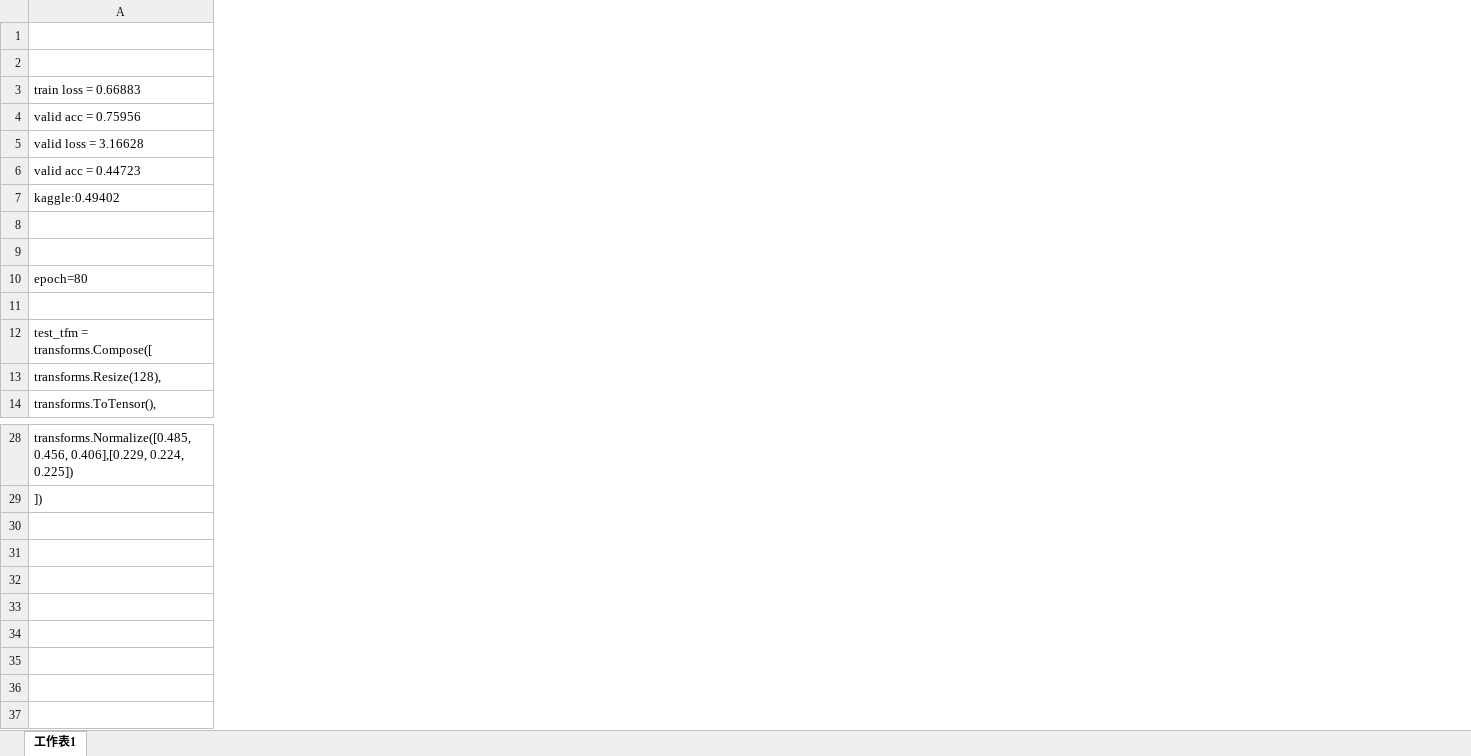
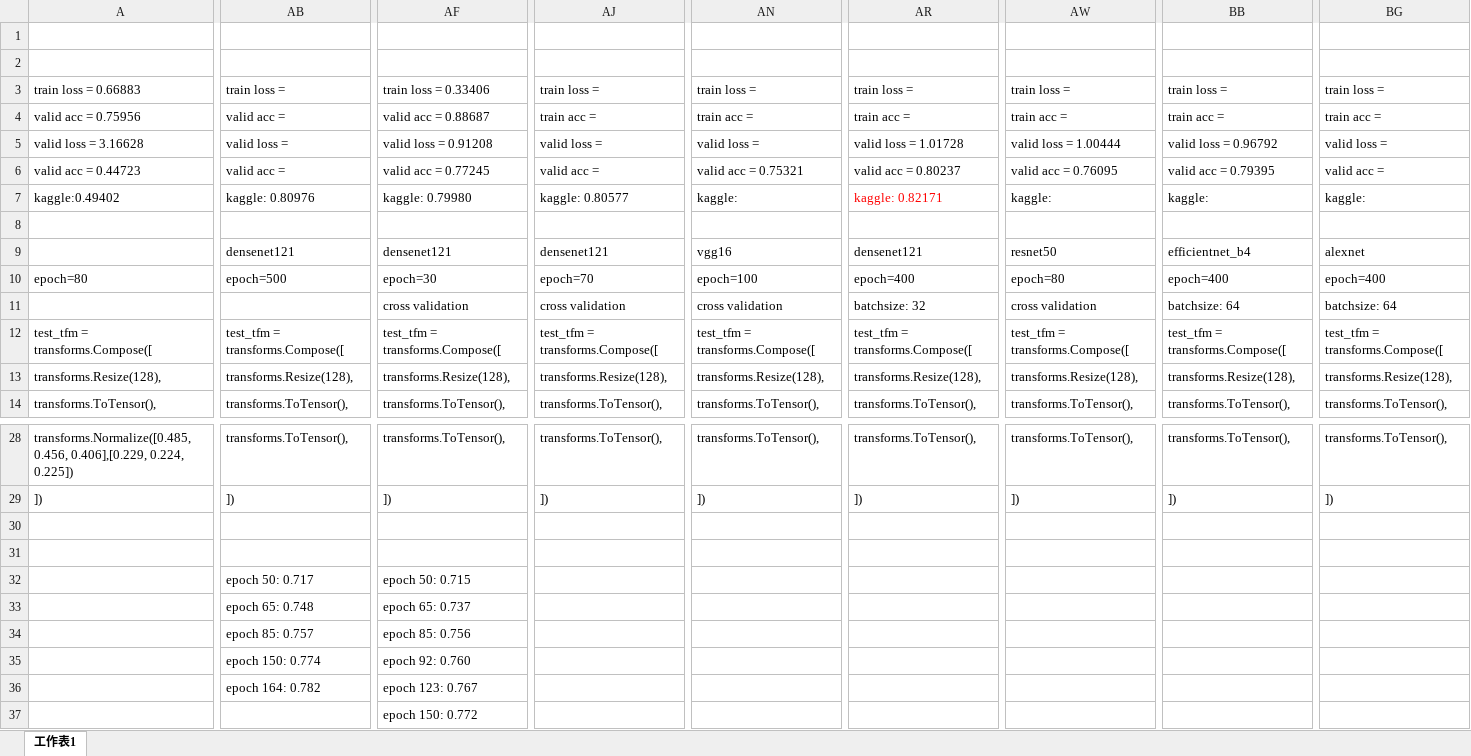
Before and after one commit to shihyuhuang/ML_NTU, an Excel workbook: HW3/活頁簿1.xlsx, sheet 工作表1, drawn as a sheet; only a part is shown, gaps mark what is left out; values as stored, in another font and other column widths than the file's, no borders; rows hold the shown columns only; the diff covers the shown part only; the diff names each change by its address in the sheet, - before the commit and + after, or states it on an @@ line.

```diff
--- a/HW3/活頁簿1.xlsx (sheet 工作表1)
+++ b/HW3/活頁簿1.xlsx (sheet 工作表1)
+column AB, rows 3-14: train loss = | valid acc = | valid loss = | valid acc = | kaggle: 0.80976 |  | densenet121 | epoch=500 |  | test_tfm = transforms.Compose([ | transforms.Resize(128), | transforms.ToTensor(),; rows 28-29: transforms.ToTensor(), | ])
+column AF, rows 3-14: train loss = 0.33406 | valid acc = 0.88687 | valid loss = 0.91208 | valid acc = 0.77245 | kaggle: 0.79980 |  | densenet121 | epoch=30 | cross validation | test_tfm = transforms.Compose([ | transforms.Resize(128), | transforms.ToTensor(),; rows 28-29: transforms.ToTensor(), | ])
+column AJ, rows 3-14: train loss = | train acc = | valid loss = | valid acc = | kaggle: 0.80577 |  | densenet121 | epoch=70 | cross validation | test_tfm = transforms.Compose([ | transforms.Resize(128), | transforms.ToTensor(),; rows 28-29: transforms.ToTensor(), | ])
+column AN, rows 3-14: train loss = | train acc = | valid loss = | valid acc = 0.75321 | kaggle: |  | vgg16 | epoch=100 | cross validation | test_tfm = transforms.Compose([ | transforms.Resize(128), | transforms.ToTensor(),; rows 28-29: transforms.ToTensor(), | ])
+column AR, rows 3-14: train loss = | train acc = | valid loss = 1.01728 | valid acc = 0.80237 | kaggle: 0.82171 |  | densenet121 | epoch=400 | batchsize: 32 | test_tfm = transforms.Compose([ | transforms.Resize(128), | transforms.ToTensor(),; rows 28-29: transforms.ToTensor(), | ])
+column AW, rows 3-14: train loss = | train acc = | valid loss = 1.00444 | valid acc = 0.76095 | kaggle: |  | resnet50 | epoch=80 | cross validation | test_tfm = transforms.Compose([ | transforms.Resize(128), | transforms.ToTensor(),; rows 28-29: transforms.ToTensor(), | ])
+column BB, rows 3-14: train loss = | train acc = | valid loss = 0.96792 | valid acc = 0.79395 | kaggle: |  | efficientnet_b4 | epoch=400 | batchsize: 64 | test_tfm = transforms.Compose([ | transforms.Resize(128), | transforms.ToTensor(),; rows 28-29: transforms.ToTensor(), | ])
+column BG, rows 3-14: train loss = | train acc = | valid loss = | valid acc = | kaggle: |  | alexnet | epoch=400 | batchsize: 64 | test_tfm = transforms.Compose([ | transforms.Resize(128), | transforms.ToTensor(),; rows 28-29: transforms.ToTensor(), | ])
-row 11: (empty)
+row 11:  |  | cross validation | cross validation | cross validation | batchsize: 32 | cross validation | batchsize: 64 | batchsize: 64
+row 30: (empty)
+row 31: (empty)
+row 32:  | epoch 50: 0.717 | epoch 50: 0.715
+row 33:  | epoch 65: 0.748 | epoch 65: 0.737
+row 34:  | epoch 85: 0.757 | epoch 85: 0.756
+row 35:  | epoch 150: 0.774 | epoch 92: 0.760
+row 36:  | epoch 164: 0.782 | epoch 123: 0.767
+row 37:  |  | epoch 150: 0.772
```
Also changed, not shown: 57 added columns and 1 edited cell elsewhere in this sheet, 3 other files.
